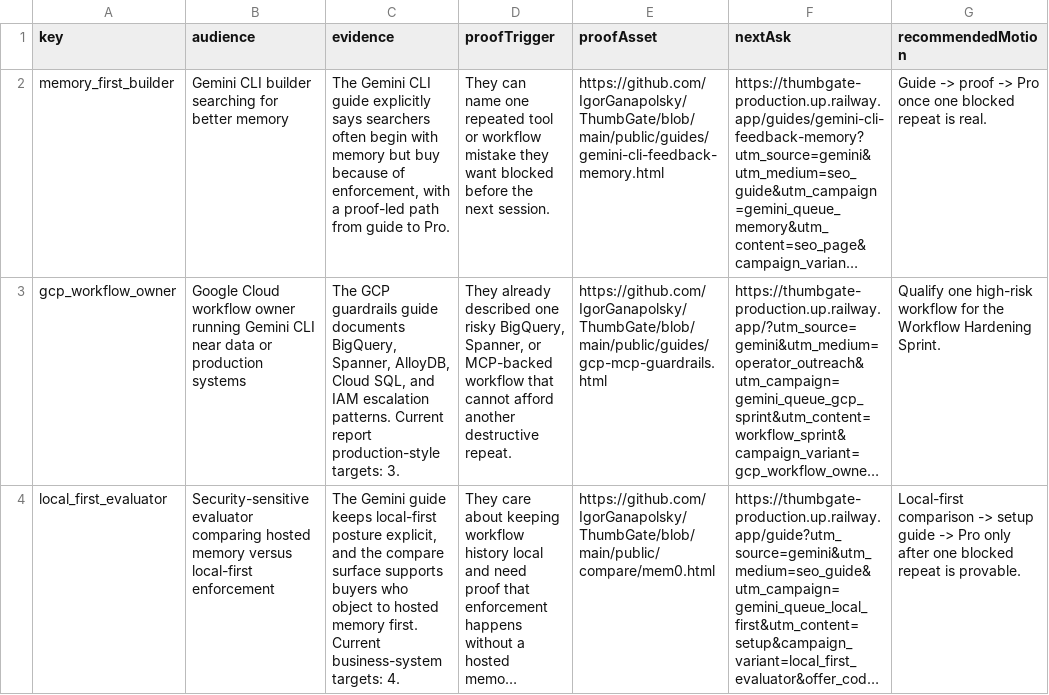
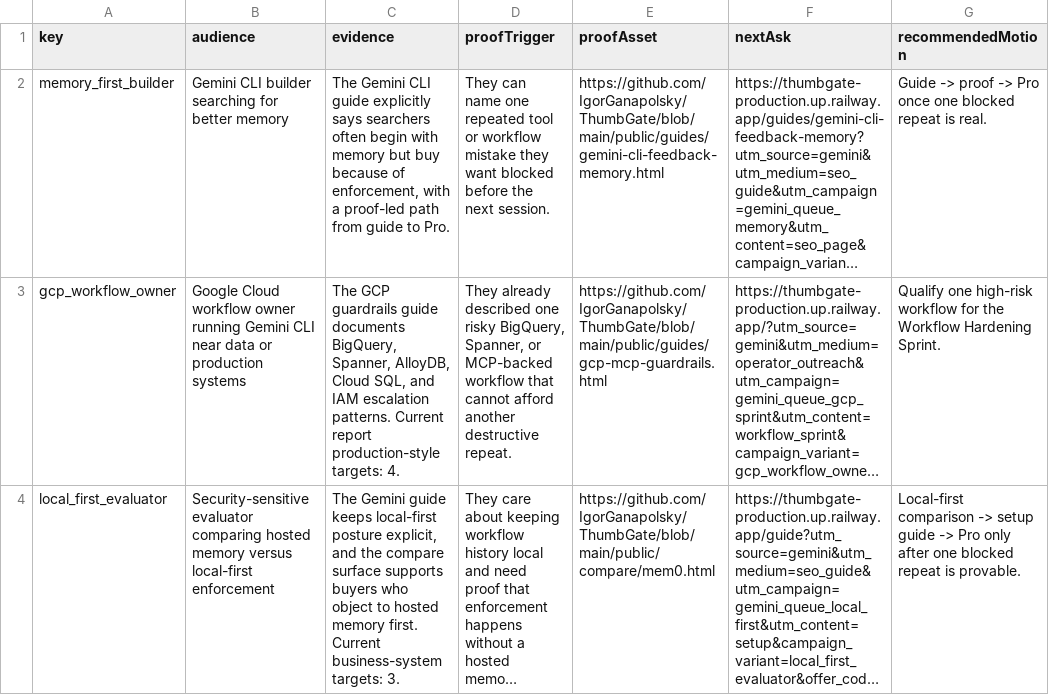
Before and after one commit to IgorGanapolsky/ThumbGate, a CSV file: docs/marketing/gemini-cli-operator-queue.csv, drawn as a sheet; long unchanged cells end in …; the diff names each change by its address in the sheet, - before the commit and + after, or states it on an @@ line.

```diff
--- a/docs/marketing/gemini-cli-operator-queue.csv
+++ b/docs/marketing/gemini-cli-operator-queue.csv
-C3 (evidence): …production-style targets: 3.
+C3 (evidence): …production-style targets: 4.
-C4 (evidence): …business-system targets: 4.
+C4 (evidence): …business-system targets: 3.
```
Also changed, not shown: docs/marketing/codex-ready-targets.csv, docs/marketing/gemini-cli-channel-drafts.csv, 35 other files.
